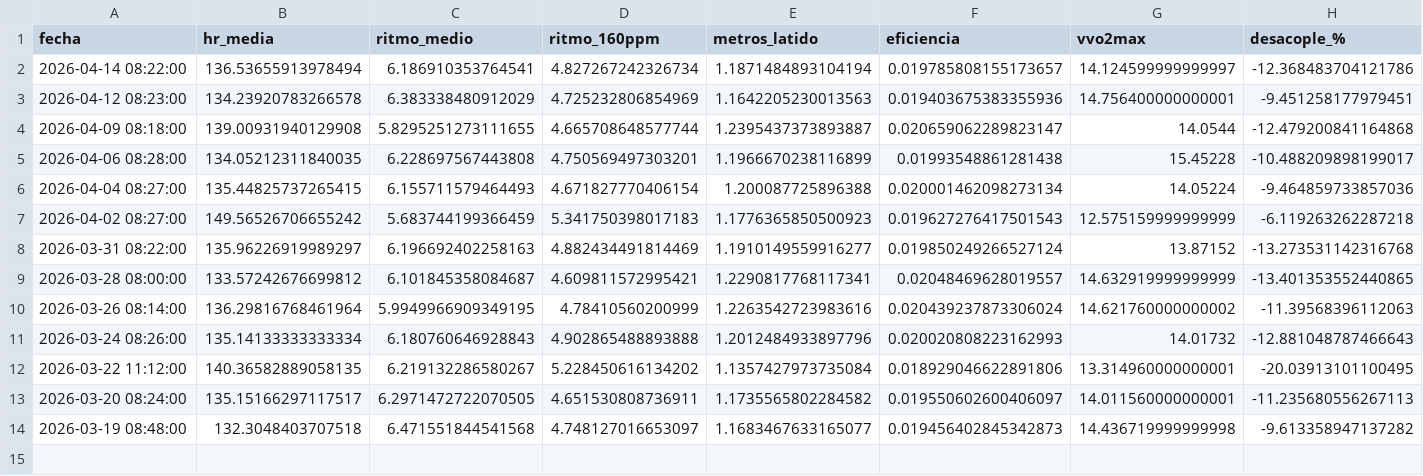
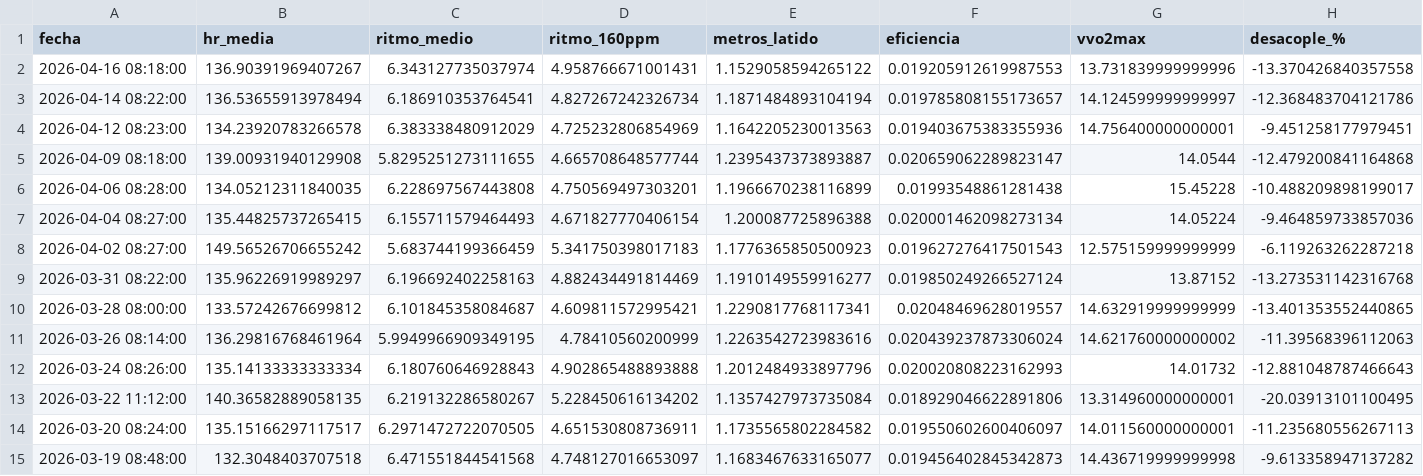
Before and after one commit to juancarbonell-spec/mi-entrenamiento-section-11-data, a CSV file: data/running_30d_summary.csv, drawn as a sheet; the diff names each change by its address in the sheet, - before the commit and + after, or states it on an @@ line.

```diff
--- a/data/running_30d_summary.csv
+++ b/data/running_30d_summary.csv
+row 2: 2026-04-16 08:18:00 | 136.90391969407267 | 6.343127735037974 | 4.958766671001431 | 1.1529058594265122 | 0.019205912619987553 | 13.731839999999996 | -13.370426840357558
```
Also changed, not shown: 5 other files.
